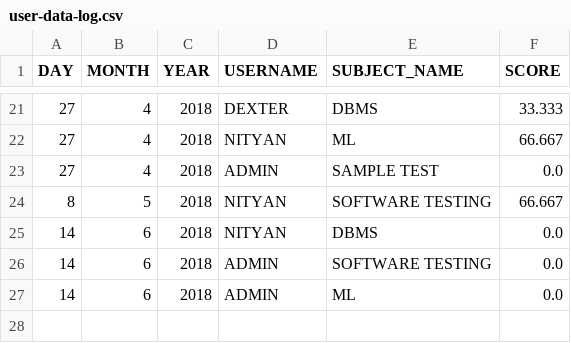
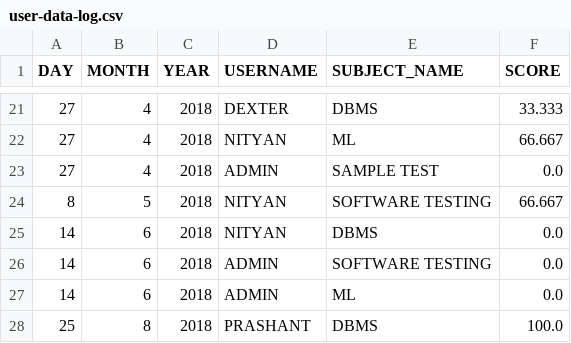
Before and after one commit to nityansuman/marvin, a CSV file: marvin_ai/static/data/db/user-data-log.csv, drawn as a sheet; only a part is shown, gaps mark what is left out; the diff names each change by its address in the sheet, - before the commit and + after, or states it on an @@ line.

```diff
--- a/marvin_ai/static/data/db/user-data-log.csv
+++ b/marvin_ai/static/data/db/user-data-log.csv
+row 28: 25 | 8 | 2018 | PRASHANT | DBMS | 100.0
```
Also changed, not shown: 4 other files.
